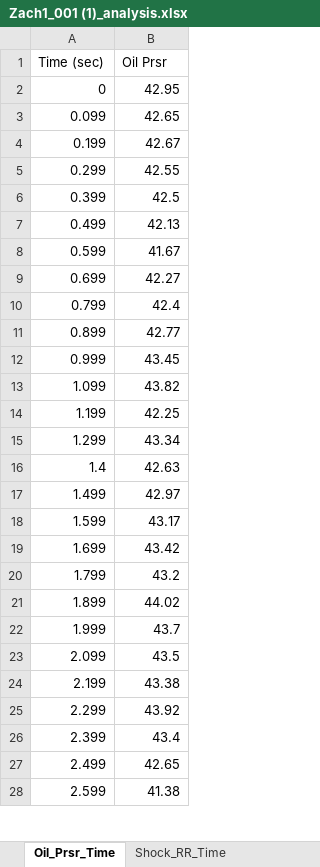
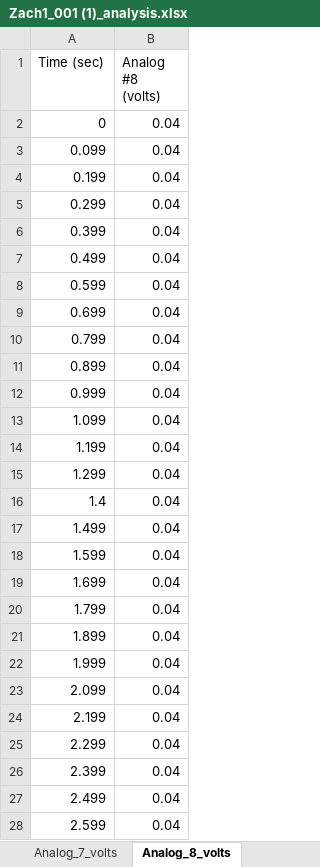
Before and after one commit to JacksonHarvey1/FSAE2025, an Excel workbook: Data/Zach1_001 (1)_analysis.xlsx, sheet Analog_8_volts, drawn as a sheet; only a part is shown; values as stored, in another font and other column widths than the file's, no borders; charts and pictures not drawn; the diff covers the shown part only; the diff names each change by its address in the sheet, - before the commit and + after, or states it on an @@ line.

```diff
--- a/Data/Zach1_001 (1)_analysis.xlsx (sheet Analog_8_volts)
+++ b/Data/Zach1_001 (1)_analysis.xlsx (sheet Analog_8_volts)
-sheet tab: Oil_Prsr_Time
+sheet tab: Analog_8_volts
-B1: Oil Prsr
+B1: Analog #8 (volts)
-B2 (Analog #8 (volts)): 42.95
+B2 (Analog #8 (volts)): 0.04
-B3 (Analog #8 (volts)): 42.65
+B3 (Analog #8 (volts)): 0.04
-B4 (Analog #8 (volts)): 42.67
+B4 (Analog #8 (volts)): 0.04
-B5 (Analog #8 (volts)): 42.55
+B5 (Analog #8 (volts)): 0.04
-B6 (Analog #8 (volts)): 42.5
+B6 (Analog #8 (volts)): 0.04
-B7 (Analog #8 (volts)): 42.13
+B7 (Analog #8 (volts)): 0.04
-B8 (Analog #8 (volts)): 41.67
+B8 (Analog #8 (volts)): 0.04
-B9 (Analog #8 (volts)): 42.27
+B9 (Analog #8 (volts)): 0.04
-B10 (Analog #8 (volts)): 42.4
+B10 (Analog #8 (volts)): 0.04
-B11 (Analog #8 (volts)): 42.77
+B11 (Analog #8 (volts)): 0.04
-B12 (Analog #8 (volts)): 43.45
+B12 (Analog #8 (volts)): 0.04
-B13 (Analog #8 (volts)): 43.82
+B13 (Analog #8 (volts)): 0.04
-B14 (Analog #8 (volts)): 42.25
+B14 (Analog #8 (volts)): 0.04
-B15 (Analog #8 (volts)): 43.34
+B15 (Analog #8 (volts)): 0.04
-B16 (Analog #8 (volts)): 42.63
+B16 (Analog #8 (volts)): 0.04
-B17 (Analog #8 (volts)): 42.97
+B17 (Analog #8 (volts)): 0.04
-B18 (Analog #8 (volts)): 43.17
+B18 (Analog #8 (volts)): 0.04
-B19 (Analog #8 (volts)): 43.42
+B19 (Analog #8 (volts)): 0.04
-B20 (Analog #8 (volts)): 43.2
+B20 (Analog #8 (volts)): 0.04
-B21 (Analog #8 (volts)): 44.02
+B21 (Analog #8 (volts)): 0.04
-B22 (Analog #8 (volts)): 43.7
+B22 (Analog #8 (volts)): 0.04
-B23 (Analog #8 (volts)): 43.5
+B23 (Analog #8 (volts)): 0.04
-B24 (Analog #8 (volts)): 43.38
+B24 (Analog #8 (volts)): 0.04
-B25 (Analog #8 (volts)): 43.92
+B25 (Analog #8 (volts)): 0.04
-B26 (Analog #8 (volts)): 43.4
+B26 (Analog #8 (volts)): 0.04
-B27 (Analog #8 (volts)): 42.65
+B27 (Analog #8 (volts)): 0.04
-B28 (Analog #8 (volts)): 41.38
+B28 (Analog #8 (volts)): 0.04
```
Also changed, not shown: 577 edited cells elsewhere in this sheet, sheet Digital_Input_3, sheet Digital_Input_4, sheet Digital_Input_5, sheet Digital_Input_6, sheet Digital_Input_7, sheet Digital_Input_8, 21 more sheets, other sheet tabs, charts or pictures, Data/10_18_run1_001_analysis.xlsx, Data/10_18_run2_001_analysis.xlsx, 6 other files.
